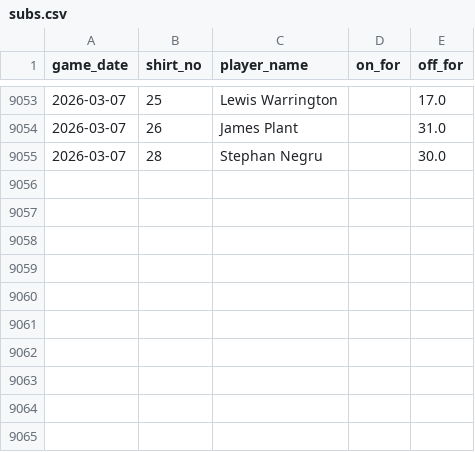
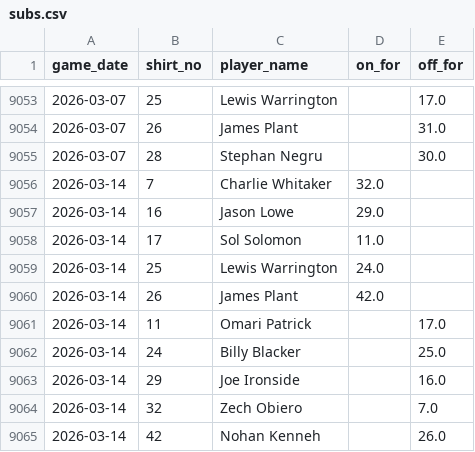
Before and after one commit to petebrown/data-updater-v2, a CSV file: data-r/subs.csv, drawn as a sheet; only a part is shown, gaps mark what is left out.

```diff
--- a/data-r/subs.csv
+++ b/data-r/subs.csv
@@ -9055 +9055,11 @@ game_date,shirt_no,player_name,on_for,off_for
 2026-03-07,28,Stephan Negru,,30.0
+2026-03-14,7,Charlie Whitaker,32.0,
+2026-03-14,16,Jason Lowe,29.0,
+2026-03-14,17,Sol Solomon,11.0,
+2026-03-14,25,Lewis Warrington,24.0,
+2026-03-14,26,James Plant,42.0,
+2026-03-14,11,Omari Patrick,,17.0
+2026-03-14,24,Billy Blacker,,25.0
+2026-03-14,29,Joe Ironside,,16.0
+2026-03-14,32,Zech Obiero,,7.0
+2026-03-14,42,Nohan Kenneh,,26.0
```
Also changed, not shown: data-r/sub_mins.csv, data/league_tables.csv, 19 other files.
